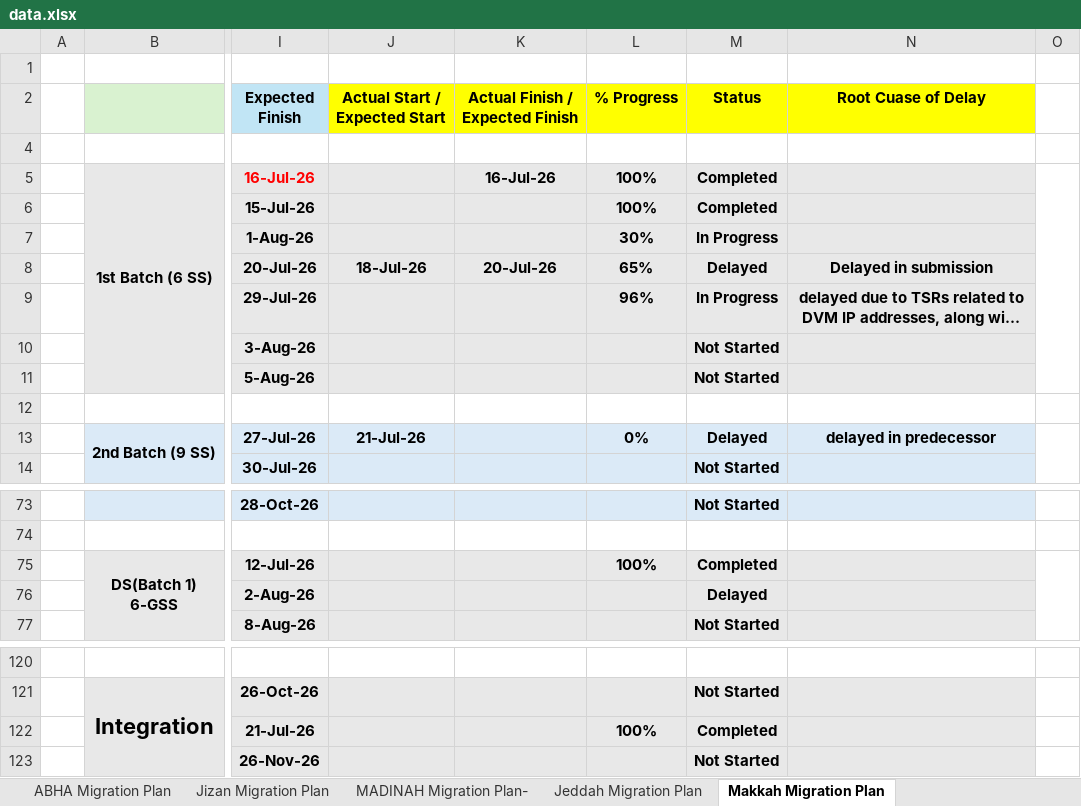
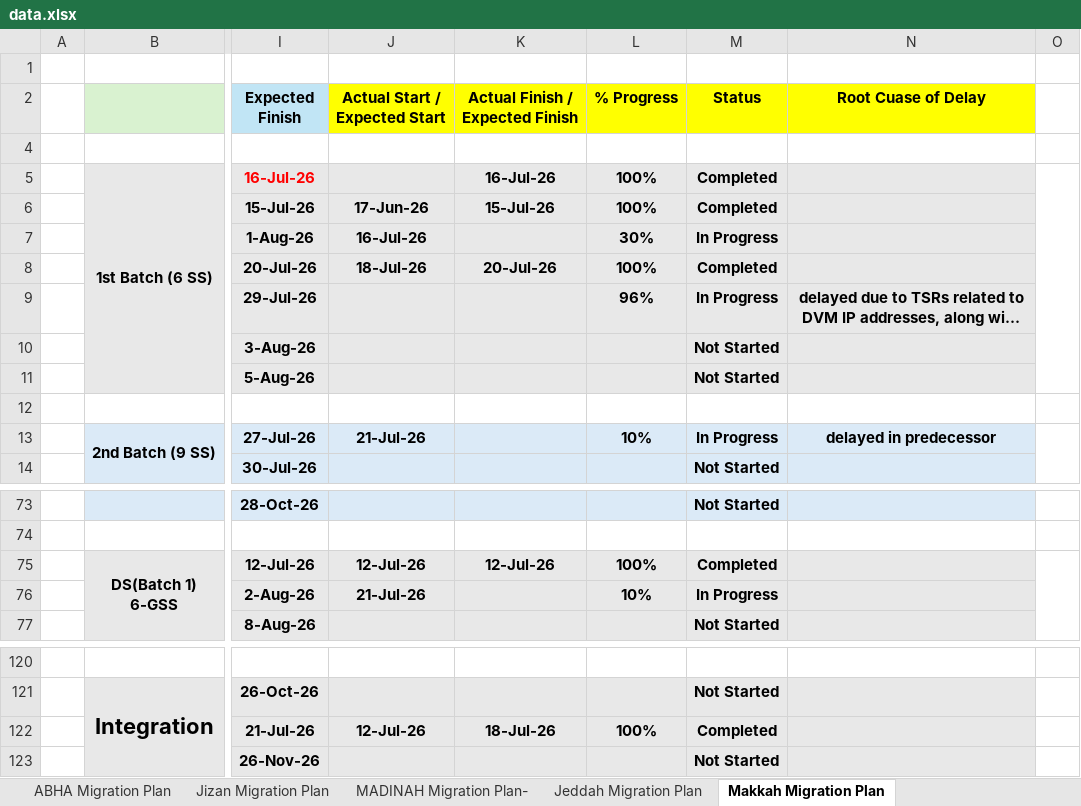
Before and after one commit to project-planning-dashboard/SDCC-Migration-Plan-Report, an Excel workbook: data.xlsx, sheet Makkah Migration Plan, drawn as a sheet; only a part is shown, gaps mark what is left out; long unchanged cells end in …; values as stored, in another font and other column widths than the file's, no borders; charts and pictures and conditional formats not drawn; the diff names each change by its address in the sheet, - before the commit and + after, or states it on an @@ line.

```diff
--- a/data.xlsx (sheet Makkah Migration Plan)
+++ b/data.xlsx (sheet Makkah Migration Plan)
-J6 (Actual Start / Expected Start): (empty)
+J6 (Actual Start / Expected Start): 17-Jun-26
-K6 (Actual Finish / Expected Finish): (empty)
+K6 (Actual Finish / Expected Finish): 15-Jul-26
-J7 (Actual Start / Expected Start): (empty)
+J7 (Actual Start / Expected Start): 16-Jul-26
-L8 (% Progress): 65%
+L8 (% Progress): 100%
-M8 (Status): Delayed
+M8 (Status): Completed
-N8 (Root Cuase of Delay): Delayed in submission
+N8 (Root Cuase of Delay): (empty)
-L13 (% Progress): 0%
+L13 (% Progress): 10%
-M13 (Status): Delayed
+M13 (Status): In Progress
-J75 (Actual Start / Expected Start): (empty)
+J75 (Actual Start / Expected Start): 12-Jul-26
-K75 (Actual Finish / Expected Finish): (empty)
+K75 (Actual Finish / Expected Finish): 12-Jul-26
-J76 (Actual Start / Expected Start): (empty)
+J76 (Actual Start / Expected Start): 21-Jul-26
-L76 (% Progress): (empty)
+L76 (% Progress): 10%
-M76 (Status): Delayed
+M76 (Status): In Progress
-J122 (Actual Start / Expected Start): (empty)
+J122 (Actual Start / Expected Start): 12-Jul-26
-K122 (Actual Finish / Expected Finish): (empty)
+K122 (Actual Finish / Expected Finish): 18-Jul-26
```
Also changed, not shown: sheet Jizan Migration Plan, sheet MADINAH Migration Plan-, sheet Jeddah Migration Plan, sheet ABHA Migration Plan.
